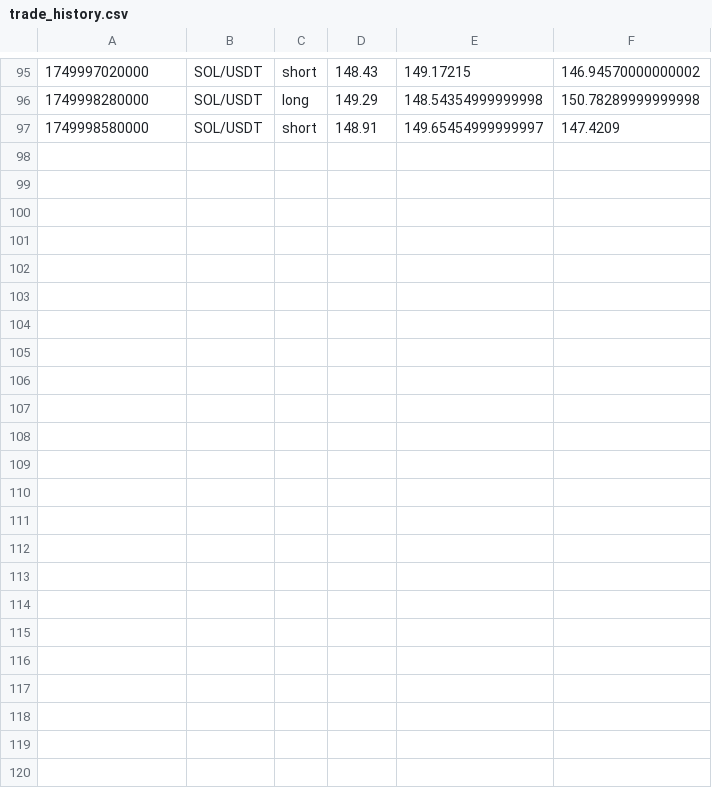
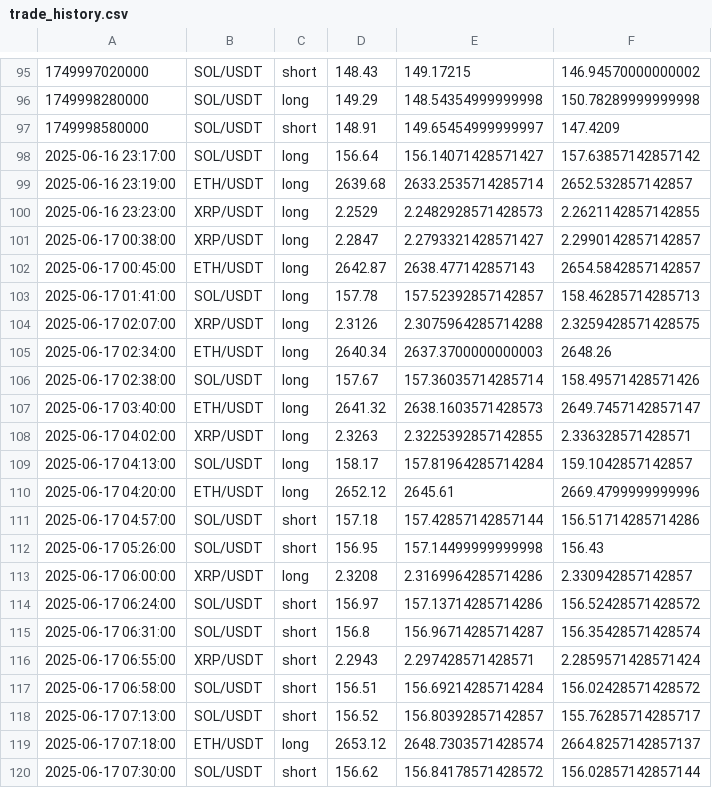
Before and after one commit to DonggHyun/autoCoin, a CSV file: trade_history.csv, drawn as a sheet; only a part is shown, gaps mark what is left out; the diff names each change by its address in the sheet, - before the commit and + after, or states it on an @@ line.

```diff
--- a/trade_history.csv
+++ b/trade_history.csv
+row 98: 2025-06-16 23:17:00 | SOL/USDT | long | 156.64 | 156.14071428571427 | 157.63857142857142
+row 99: 2025-06-16 23:19:00 | ETH/USDT | long | 2639.68 | 2633.2535714285714 | 2652.532857142857
+row 100: 2025-06-16 23:23:00 | XRP/USDT | long | 2.2529 | 2.2482928571428573 | 2.2621142857142855
+row 101: 2025-06-17 00:38:00 | XRP/USDT | long | 2.2847 | 2.2793321428571427 | 2.2990142857142857
+row 102: 2025-06-17 00:45:00 | ETH/USDT | long | 2642.87 | 2638.477142857143 | 2654.5842857142857
+row 103: 2025-06-17 01:41:00 | SOL/USDT | long | 157.78 | 157.52392857142857 | 158.46285714285713
+row 104: 2025-06-17 02:07:00 | XRP/USDT | long | 2.3126 | 2.3075964285714288 | 2.3259428571428575
+row 105: 2025-06-17 02:34:00 | ETH/USDT | long | 2640.34 | 2637.3700000000003 | 2648.26
+row 106: 2025-06-17 02:38:00 | SOL/USDT | long | 157.67 | 157.36035714285714 | 158.49571428571426
+row 107: 2025-06-17 03:40:00 | ETH/USDT | long | 2641.32 | 2638.1603571428573 | 2649.7457142857147
+row 108: 2025-06-17 04:02:00 | XRP/USDT | long | 2.3263 | 2.3225392857142855 | 2.336328571428571
+row 109: 2025-06-17 04:13:00 | SOL/USDT | long | 158.17 | 157.81964285714284 | 159.1042857142857
+row 110: 2025-06-17 04:20:00 | ETH/USDT | long | 2652.12 | 2645.61 | 2669.4799999999996
+row 111: 2025-06-17 04:57:00 | SOL/USDT | short | 157.18 | 157.42857142857144 | 156.51714285714286
+row 112: 2025-06-17 05:26:00 | SOL/USDT | short | 156.95 | 157.14499999999998 | 156.43
+row 113: 2025-06-17 06:00:00 | XRP/USDT | long | 2.3208 | 2.3169964285714286 | 2.330942857142857
+row 114: 2025-06-17 06:24:00 | SOL/USDT | short | 156.97 | 157.13714285714286 | 156.52428571428572
+row 115: 2025-06-17 06:31:00 | SOL/USDT | short | 156.8 | 156.96714285714287 | 156.35428571428574
+row 116: 2025-06-17 06:55:00 | XRP/USDT | short | 2.2943 | 2.297428571428571 | 2.2859571428571424
+row 117: 2025-06-17 06:58:00 | SOL/USDT | short | 156.51 | 156.69214285714284 | 156.02428571428572
+row 118: 2025-06-17 07:13:00 | SOL/USDT | short | 156.52 | 156.80392857142857 | 155.76285714285717
+row 119: 2025-06-17 07:18:00 | ETH/USDT | long | 2653.12 | 2648.7303571428574 | 2664.8257142857137
+row 120: 2025-06-17 07:30:00 | SOL/USDT | short | 156.62 | 156.84178571428572 | 156.02857142857144
```
Also changed, not shown: 7 other files.
